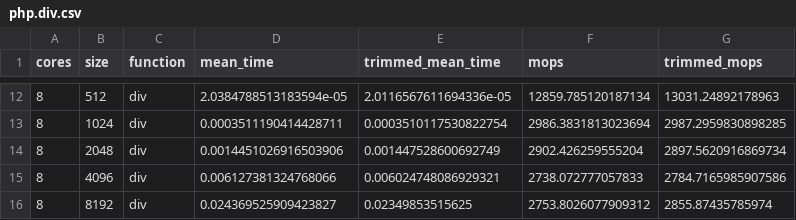
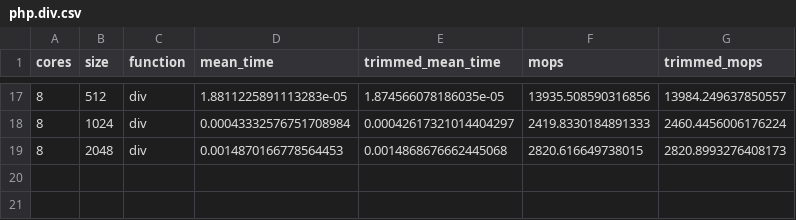
Before and after one commit to krakjoe/ort, a CSV file: dist/bench/csv/php.div.csv, drawn as a sheet; only a part is shown, gaps mark what is left out; the diff covers the shown part only.

```diff
--- a/dist/bench/csv/php.div.csv
+++ b/dist/bench/csv/php.div.csv
@@ -12,5 +17,3 @@ cores,size,function,mean_time,trimmed_mean_time,mops,trimmed_mops
-8,512,div,2.0384788513183594e-05,2.0116567611694336e-05,12859.785120187134,13031.24892178963
-8,1024,div,0.0003511190414428711,0.0003510117530822754,2986.3831813023694,2987.2959830898285
-8,2048,div,0.0014451026916503906,0.001447528600692749,2902.426259555204,2897.5620916869734
-8,4096,div,0.006127381324768066,0.006024748086929321,2738.072777057833,2784.7165985907586
-8,8192,div,0.024369525909423827,0.02349853515625,2753.8026077909312,2855.87435785974
+8,512,div,1.8811225891113283e-05,1.874566078186035e-05,13935.508590316856,13984.249637850557
+8,1024,div,0.00043332576751708984,0.00042617321014404297,2419.8330184891333,2460.4456006176224
+8,2048,div,0.0014870166778564453,0.0014868676662445068,2820.616649738015,2820.8993276408173
```
Also changed, not shown: 9 added rows, 4 removed rows and 24 edited cells elsewhere in this file, dist/bench/csv/php.sub.csv, dist/bench/csv/py.add.csv, 10 other files.
